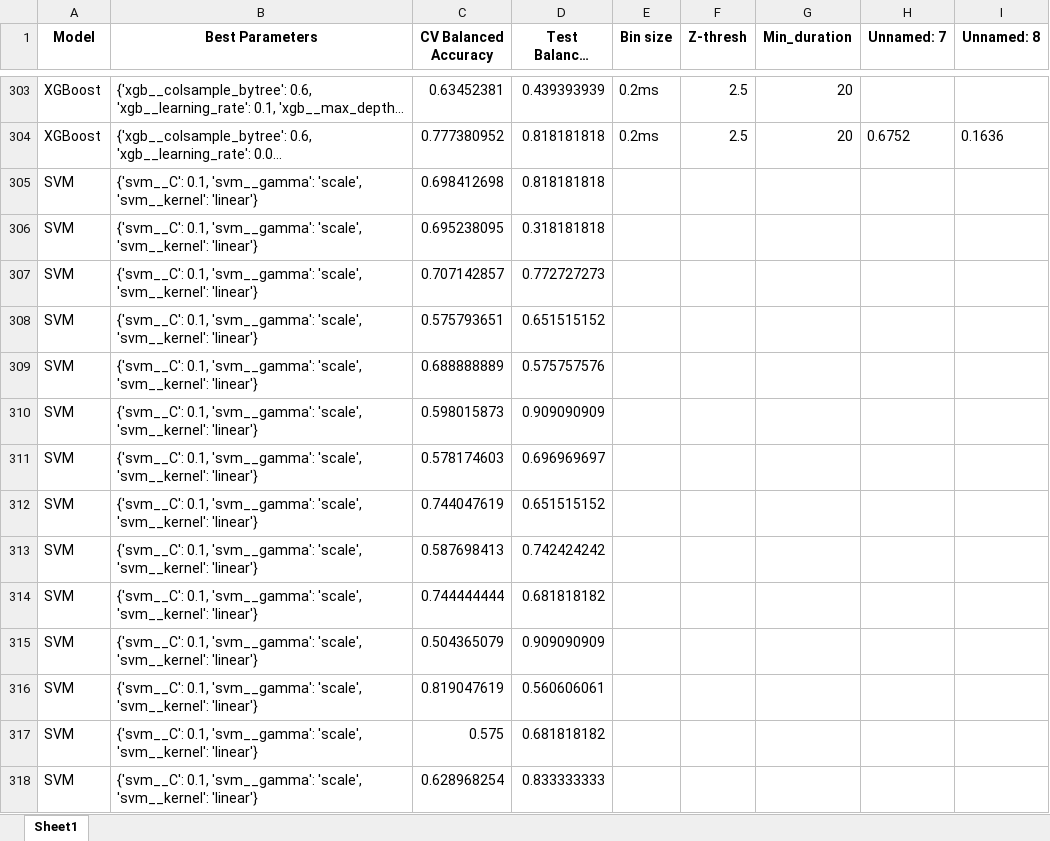
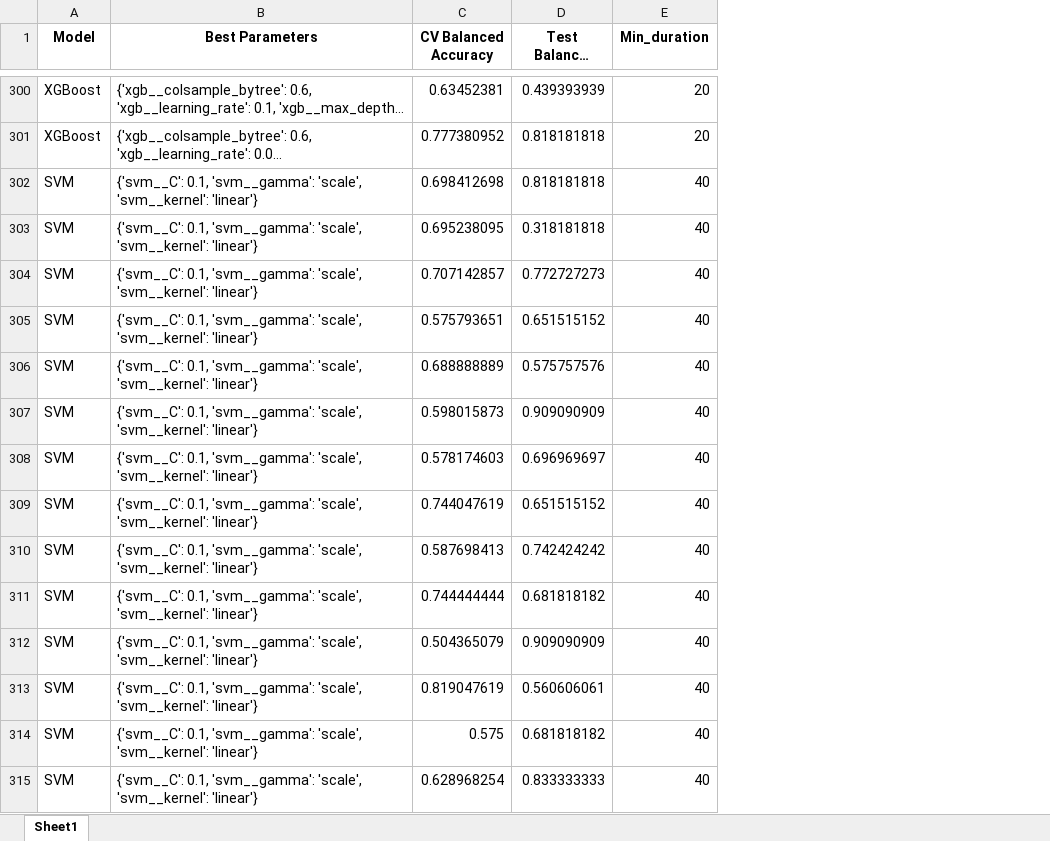
Before and after one commit to martiiiina/ML4Science, an Excel workbook: results_atm.xlsx, sheet Sheet1, drawn as a sheet; only a part is shown, gaps mark what is left out; long unchanged cells end in …; values as stored, in another font and other column widths than the file's, no borders; removed rows and columns are numbered as before the commit, all else as after; the diff covers the shown part only; the diff names each change by its address in the sheet, - before the commit and + after, or states it on an @@ line.

```diff
--- a/results_atm.xlsx (sheet Sheet1)
+++ b/results_atm.xlsx (sheet Sheet1)
-column E (Bin size), rows 303-304: 0.2ms | 0.2ms
-column F (Z-thresh), rows 303-304: 2.5 | 2.5
-column H (Unnamed: 7), row 304: 0.6752
-column I (Unnamed: 8), row 304: 0.1636
-E302:E315 (Min_duration): (empty)
+E302:E315 (Min_duration): 40
```
Also changed, not shown: 3 removed rows and 414 edited cells elsewhere in this sheet, results_coherence.xlsx, 1 other file.
